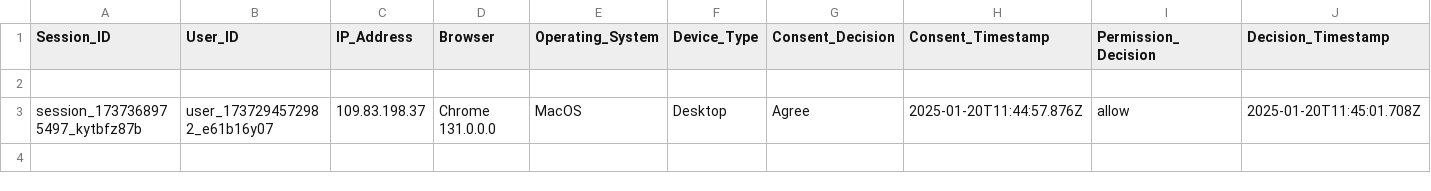
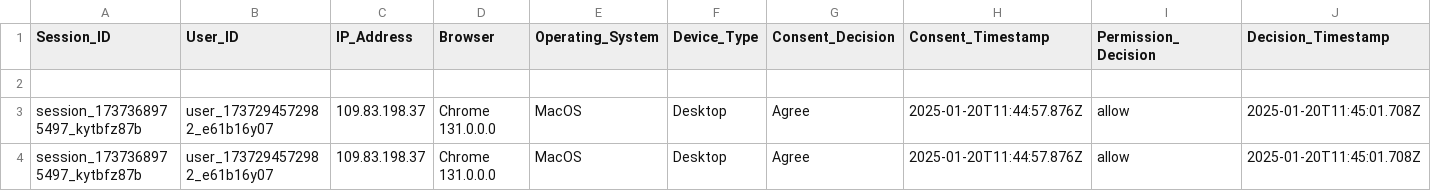
Before and after one commit to MARAM701/tracking-server, a CSV file: data/user_decisions.csv, drawn as a sheet; only a part is shown; rows hold the shown columns only; the diff names each change by its address in the sheet, - before the commit and + after, or states it on an @@ line.

Commit message:
Update tracking data

```diff
--- a/data/user_decisions.csv
+++ b/data/user_decisions.csv
+row 4: session_1737368975497_kytbfz87b | user_1737294572982_e61b16y07 | 109.83.198.37 | Chrome 131.0.0.0 | MacOS | Desktop | Agree | 2025-01-20T11:44:57.876Z | allow | 2025-01-20T11:45:01.708Z
```
